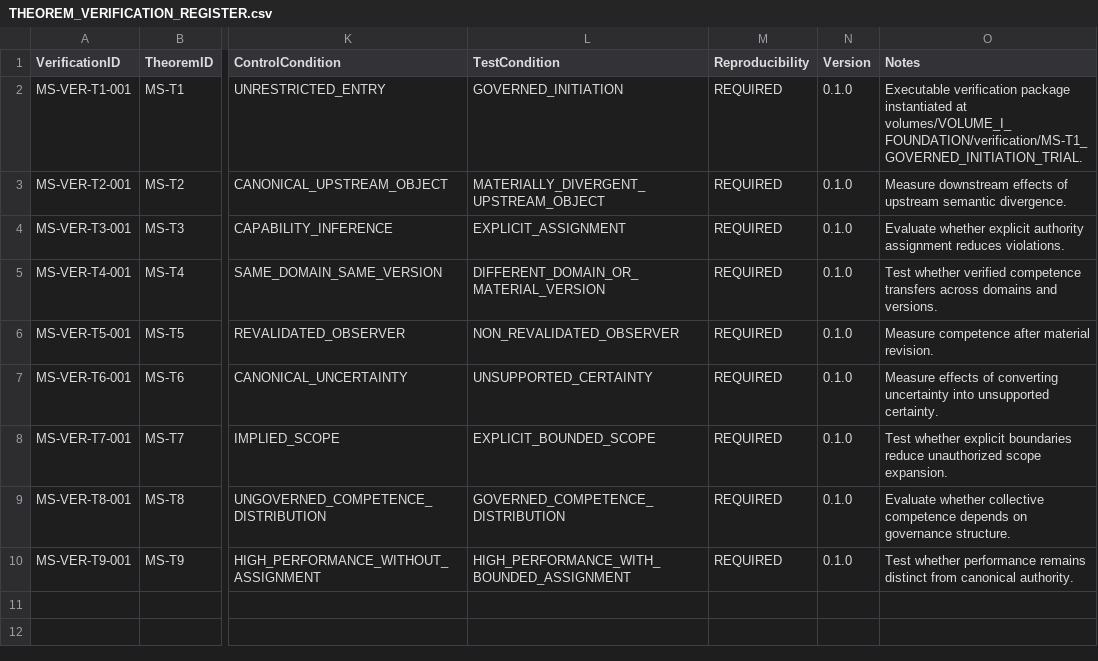
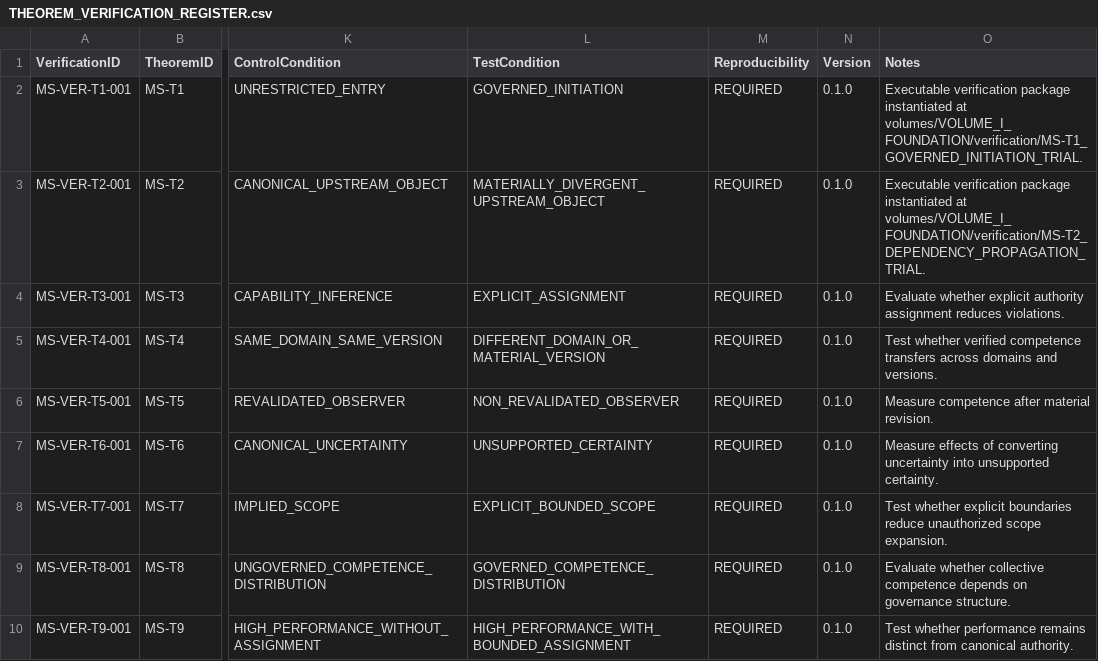
Before and after one commit to ORYNTH-systems/morning-star, a CSV file: registries/THEOREM_VERIFICATION_REGISTER.csv, drawn as a sheet; only a part is shown, gaps mark what is left out; the diff names each change by its address in the sheet, - before the commit and + after, or states it on an @@ line.

Commit message:
Instantiate MS-T2 dependency propagation verification trial

```diff
--- a/registries/THEOREM_VERIFICATION_REGISTER.csv
+++ b/registries/THEOREM_VERIFICATION_REGISTER.csv
-O3 (Notes): Measure downstream effects of upstream semantic divergence.
+O3 (Notes): Executable verification package instantiated at volumes/VOLUME_I_FOUNDATION/verification/MS-T2_DEPENDENCY_PROPAGATION_TRIAL.
```
Also changed, not shown: 9 other files.
